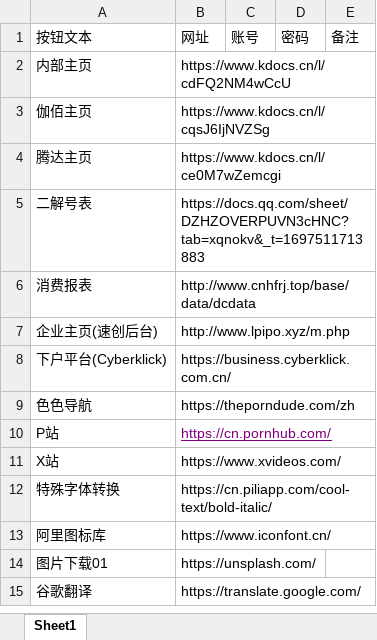
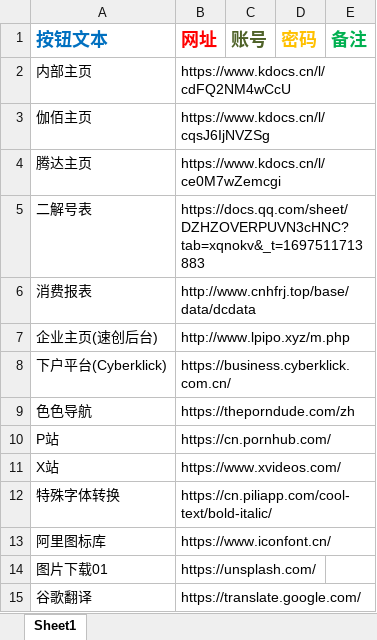
Before and after one commit to molihuan/pitcher_tool_python, an Excel workbook: assets/ShortcutWebsiteConfig.xlsx, sheet Sheet1, drawn as a sheet; values as stored, in another font and other column widths than the file's, no borders; the diff names each change by its address in the sheet, - before the commit and + after, or states it on an @@ line.

```diff
--- a/assets/ShortcutWebsiteConfig.xlsx (sheet Sheet1)
+++ b/assets/ShortcutWebsiteConfig.xlsx (sheet Sheet1)
-A1:E1 bold: off
+A1:E1 bold: on, text size: larger
-A1 text colour: black
+A1 text colour: #0070C0
-B1 text colour: black
+B1 text colour: #FF0000
-C1 text colour: black
+C1 text colour: #4F6228
-D1 text colour: black
+D1 text colour: #FFC000
-E1 text colour: black
+E1 text colour: #00B050
@@ B10 underline: on → off, text colour: #800080 → black @@
```
Also changed, not shown: assets/ShortcutDirFileConfig.xlsx, 14 other files.
